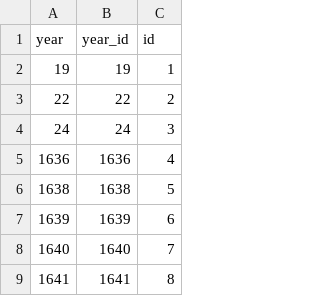
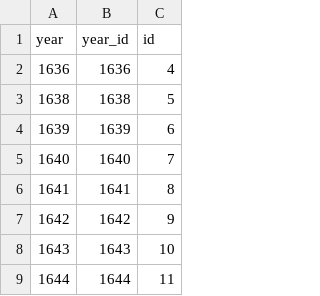
Before and after one commit to chnm/bom, a CSV file: bom-processing/scripts/bomr/data/year_unique.csv, drawn as a sheet; only a part is shown; the shorter side is filled out with more unchanged rows; the diff names each change by its address in the sheet, - before the commit and + after, or states it on an @@ line.

```diff
--- a/bom-processing/scripts/bomr/data/year_unique.csv
+++ b/bom-processing/scripts/bomr/data/year_unique.csv
-row 2: 19 | 19 | 1
-row 3: 22 | 22 | 2
-row 4: 24 | 24 | 3
```
Also changed, not shown: bom-processing/scripts/bomr/data/week_unique.csv.
